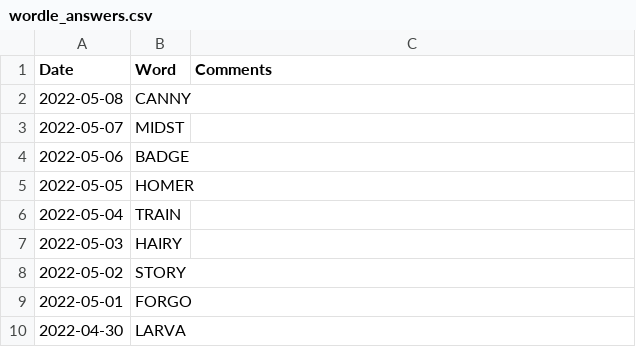
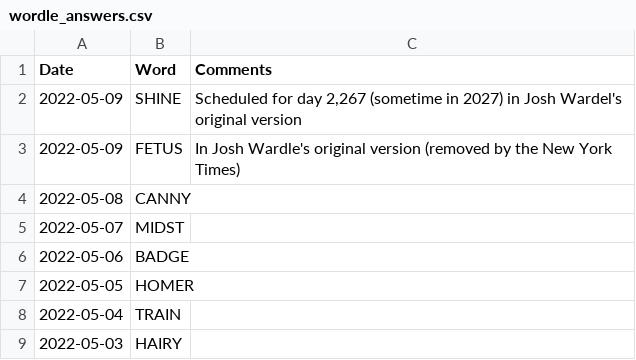
Before and after one commit to mdahlman/wordle, a CSV file: docs/_data/wordle_answers.csv, drawn as a sheet; only a part is shown; the shorter side is filled out with more unchanged rows; the diff names each change by its address in the sheet, - before the commit and + after, or states it on an @@ line.

Commit message:
answers through 2022-05-09

```diff
--- a/docs/_data/wordle_answers.csv
+++ b/docs/_data/wordle_answers.csv
+row 2: 2022-05-09 | SHINE | Scheduled for day 2,267 (sometime in 2027) in Josh Wardel's original version
+row 3: 2022-05-09 | FETUS | In Josh Wardle's original version (removed by the New York Times)
```
